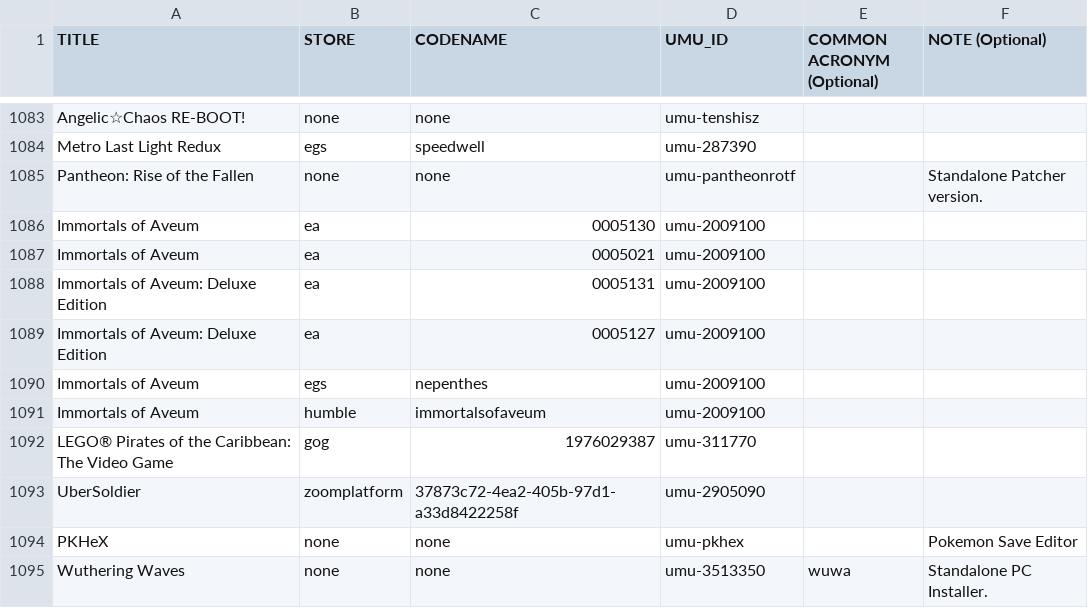
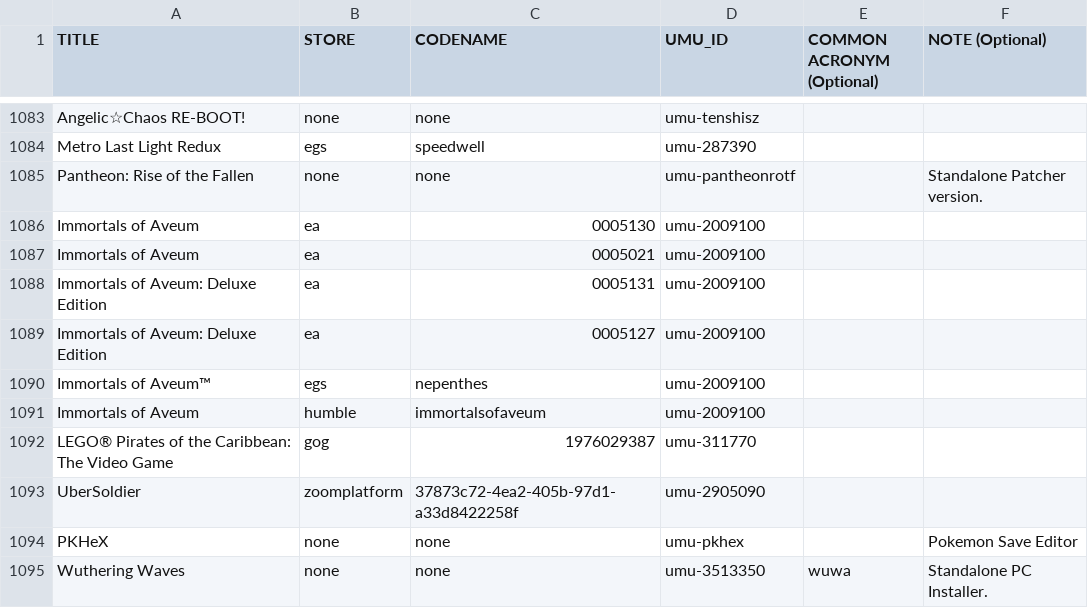
Before and after one commit to Open-Wine-Components/umu-database, a CSV file: umu-database.csv, drawn as a sheet; only a part is shown, gaps mark what is left out; the diff covers the shown part only.

Commit message:
Fix title fields for EGS entries
For EGS games, we currently guide users to go to egdata.app to determine and use the correct fields when creating database entries. However, currently, some of our current EGS entries have title names that are incorrect due to missing characters (e.g., ™) making those entries invalid. For those entries, prefer maintaining the title's integrity by using the title from game's item page on egdata.app.

```diff
--- a/umu-database.csv
+++ b/umu-database.csv
@@ -1089,3 +1089,3 @@ Immortals of Aveum: Deluxe Edition,ea,0005131,umu-2009100,,
 Immortals of Aveum: Deluxe Edition,ea,0005127,umu-2009100,,
-Immortals of Aveum,egs,nepenthes,umu-2009100,,
+Immortals of Aveum™,egs,nepenthes,umu-2009100,,
 Immortals of Aveum,humble,immortalsofaveum,umu-2009100,,
```
Also changed, not shown: 15 edited cells elsewhere in this file.
